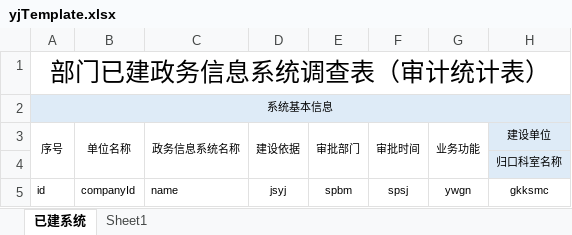
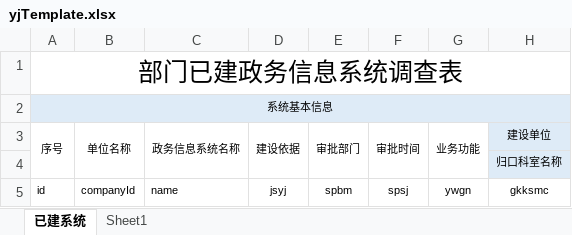
Before and after one commit to JuneShen5/zhdata, an Excel workbook: src/main/webapp/static/excel/excelTemplate/yjTemplate.xlsx, sheet 已建系统, drawn as a sheet; only a part is shown; values as stored, in another font and other column widths than the file's, no borders; the diff names each change by its address in the sheet, - before the commit and + after, or states it on an @@ line.

```diff
--- a/src/main/webapp/static/excel/excelTemplate/yjTemplate.xlsx (sheet 已建系统)
+++ b/src/main/webapp/static/excel/excelTemplate/yjTemplate.xlsx (sheet 已建系统)
-A1 (序号): 部门已建政务信息系统调查表（审计统计表）
+A1 (序号): 部门已建政务信息系统调查表
```
Also changed, not shown: src/main/webapp/static/excel/excelTemplate/njTemplate.xlsx.
